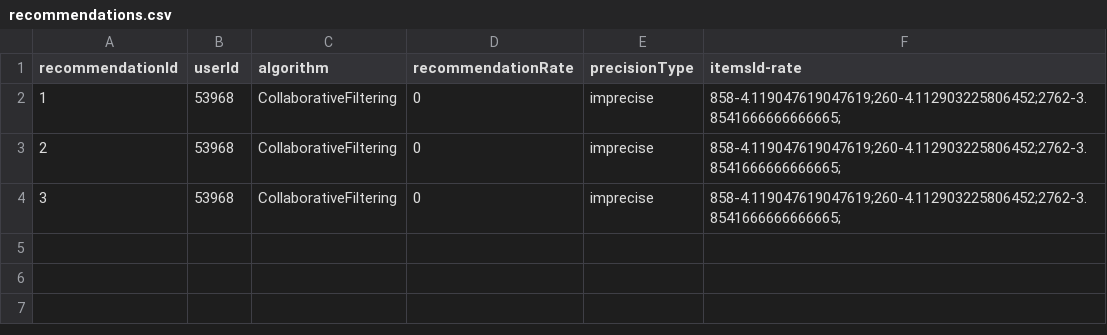
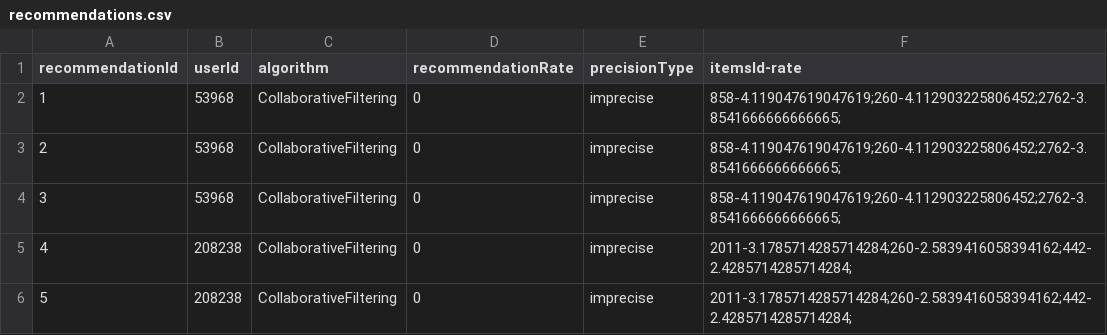
Before and after one commit to Bagansio/PROP, a CSV file: DATA/datasets/movies/temp/recommendations.csv, drawn as a sheet; the diff names each change by its address in the sheet, - before the commit and + after, or states it on an @@ line.

Commit message:
Added edit rate function

```diff
--- a/DATA/datasets/movies/temp/recommendations.csv
+++ b/DATA/datasets/movies/temp/recommendations.csv
+row 5: 4 | 208238 | CollaborativeFiltering | 0 | imprecise | 2011-3.1785714285714284;260-2.5839416058394162;442-2.4285714285714284;
+row 6: 5 | 208238 | CollaborativeFiltering | 0 | imprecise | 2011-3.1785714285714284;260-2.5839416058394162;442-2.4285714285714284;
```
Also changed, not shown: DATA/datasets/movies/temp/ratings.test.unknown.csv, 13 other files.
